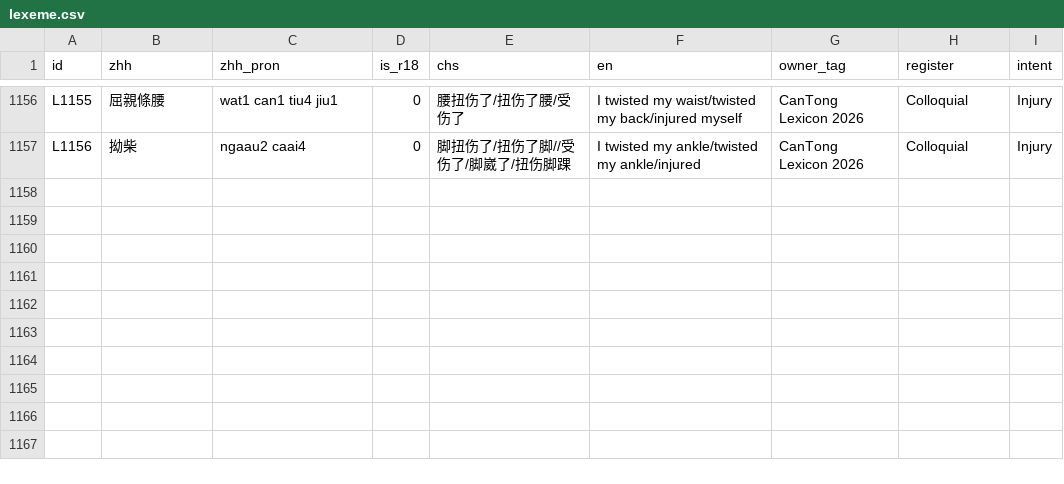
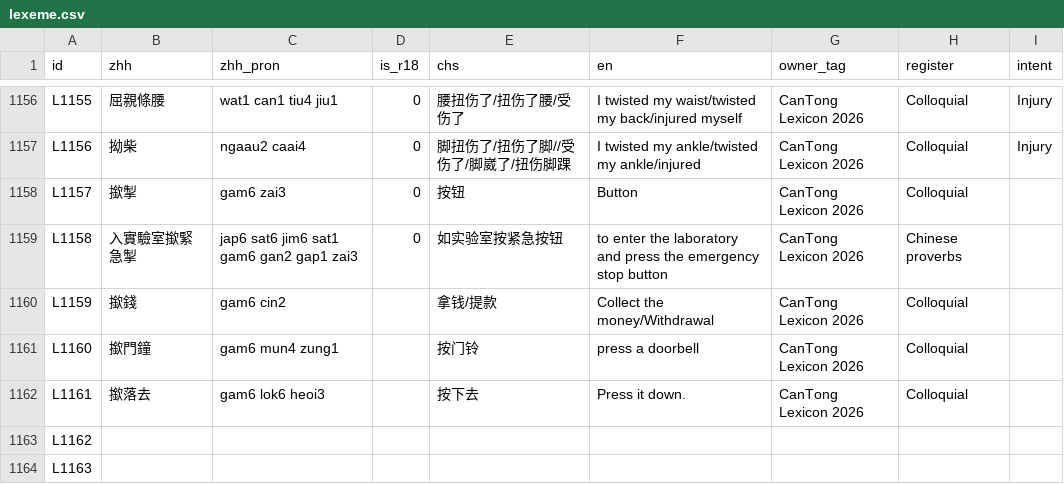
Before and after one commit to Joker9405/can-tongv2, a CSV file: public/lexeme.csv, drawn as a sheet; only a part is shown, gaps mark what is left out; the diff names each change by its address in the sheet, - before the commit and + after, or states it on an @@ line.

Commit message:
cleanup duplicate entry files

```diff
--- a/public/lexeme.csv
+++ b/public/lexeme.csv
+row 1158: L1157 | 撳掣 | gam6 zai3 | 0 | 按钮 | Button | CanTong Lexicon 2026 | Colloquial
+row 1159: L1158 | 入實驗室撳緊急掣 | jap6 sat6 jim6 sat1 gam6 gan2 gap1 zai3 | 0 | 如实验室按紧急按钮 | to enter the laboratory and press the emergency stop button | CanTong Lexicon 2026 | Chinese proverbs
+row 1160: L1159 | 撳錢 | gam6 cin2 |  | 拿钱/提款 | Collect the money/Withdrawal | CanTong Lexicon 2026 | Colloquial
+row 1161: L1160 | 撳門鐘 | gam6 mun4 zung1 |  | 按门铃 | press a doorbell | CanTong Lexicon 2026 | Colloquial
+row 1162: L1161 | 撳落去 | gam6 lok6 heoi3 |  | 按下去 | Press it down. | CanTong Lexicon 2026 | Colloquial
+row 1163: L1162
+row 1164: L1163
```
